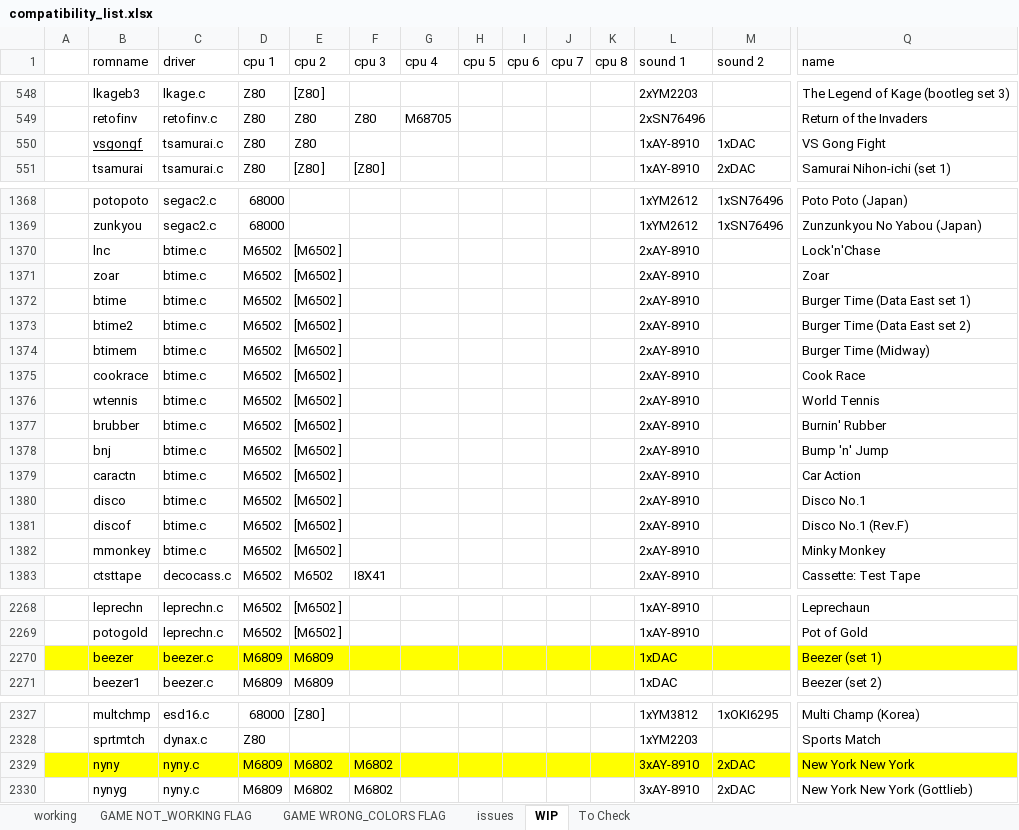
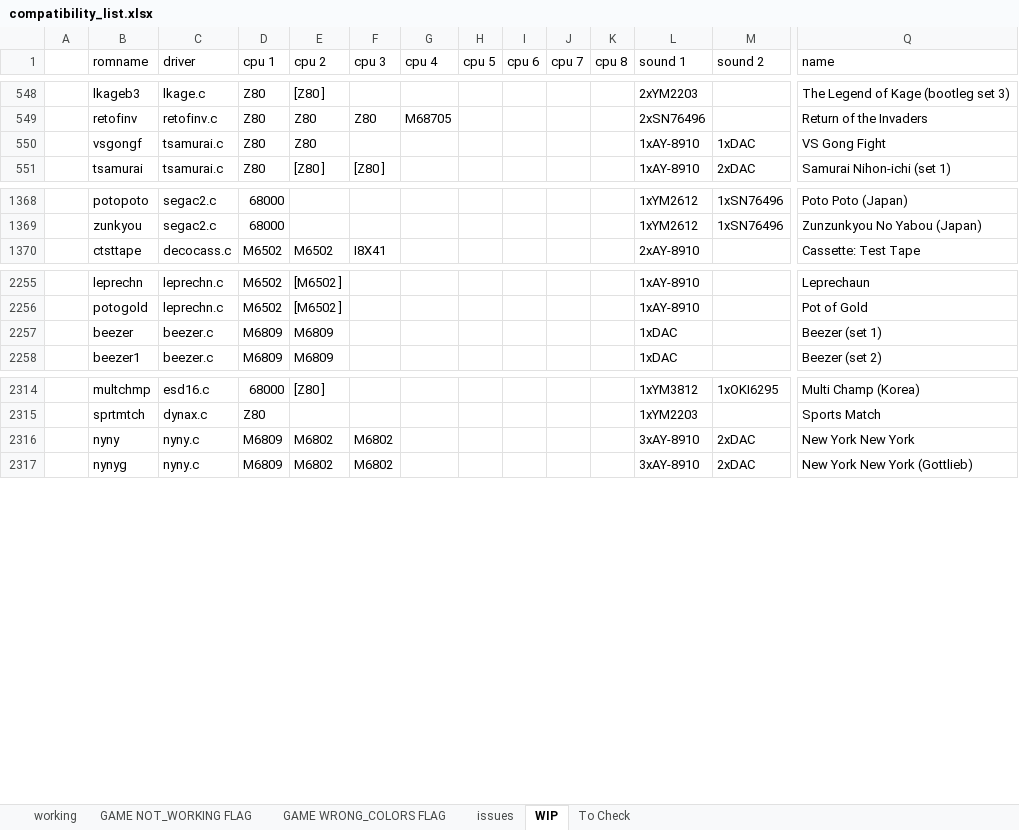
Before and after one commit to javaemus/arcadeflex056, an Excel workbook: compatibility_list.xlsx, sheet WIP, drawn as a sheet; only a part is shown, gaps mark what is left out; values as stored, in another font and other column widths than the file's, no borders; removed rows and columns are numbered as before the commit, all else as after; rows hold the shown columns only; the diff covers the shown part only; the diff names each change by its address in the sheet, - before the commit and + after, or states it on an @@ line.

Commit message:
6502 cpu completed . Added working btime driver

```diff
--- a/compatibility_list.xlsx (sheet WIP)
+++ b/compatibility_list.xlsx (sheet WIP)
-B550 underline: on
+B550 underline: off
-row 1370:  | lnc | btime.c | M6502 | [M6502 ] |  |  |  |  |  |  | 2xAY-8910 |  | Lock'n'Chase
-row 1371:  | zoar | btime.c | M6502 | [M6502 ] |  |  |  |  |  |  | 2xAY-8910 |  | Zoar
-row 1372:  | btime | btime.c | M6502 | [M6502 ] |  |  |  |  |  |  | 2xAY-8910 |  | Burger Time (Data East set 1)
-row 1373:  | btime2 | btime.c | M6502 | [M6502 ] |  |  |  |  |  |  | 2xAY-8910 |  | Burger Time (Data East set 2)
-row 1374:  | btimem | btime.c | M6502 | [M6502 ] |  |  |  |  |  |  | 2xAY-8910 |  | Burger Time (Midway)
-row 1375:  | cookrace | btime.c | M6502 | [M6502 ] |  |  |  |  |  |  | 2xAY-8910 |  | Cook Race
-row 1376:  | wtennis | btime.c | M6502 | [M6502 ] |  |  |  |  |  |  | 2xAY-8910 |  | World Tennis
-row 1377:  | brubber | btime.c | M6502 | [M6502 ] |  |  |  |  |  |  | 2xAY-8910 |  | Burnin' Rubber
-row 1378:  | bnj | btime.c | M6502 | [M6502 ] |  |  |  |  |  |  | 2xAY-8910 |  | Bump 'n' Jump
-row 1379:  | caractn | btime.c | M6502 | [M6502 ] |  |  |  |  |  |  | 2xAY-8910 |  | Car Action
-row 1380:  | disco | btime.c | M6502 | [M6502 ] |  |  |  |  |  |  | 2xAY-8910 |  | Disco No.1
-row 1381:  | discof | btime.c | M6502 | [M6502 ] |  |  |  |  |  |  | 2xAY-8910 |  | Disco No.1 (Rev.F)
-row 1382:  | mmonkey | btime.c | M6502 | [M6502 ] |  |  |  |  |  |  | 2xAY-8910 |  | Minky Monkey
-A2257:Q2257 fill: #FFFF00
+A2257:Q2257 fill: none
-A2316:Q2316 fill: #FFFF00
+A2316:Q2316 fill: none
```
Also changed, not shown: cell formats elsewhere in this sheet, sheet working, 23 other files.
